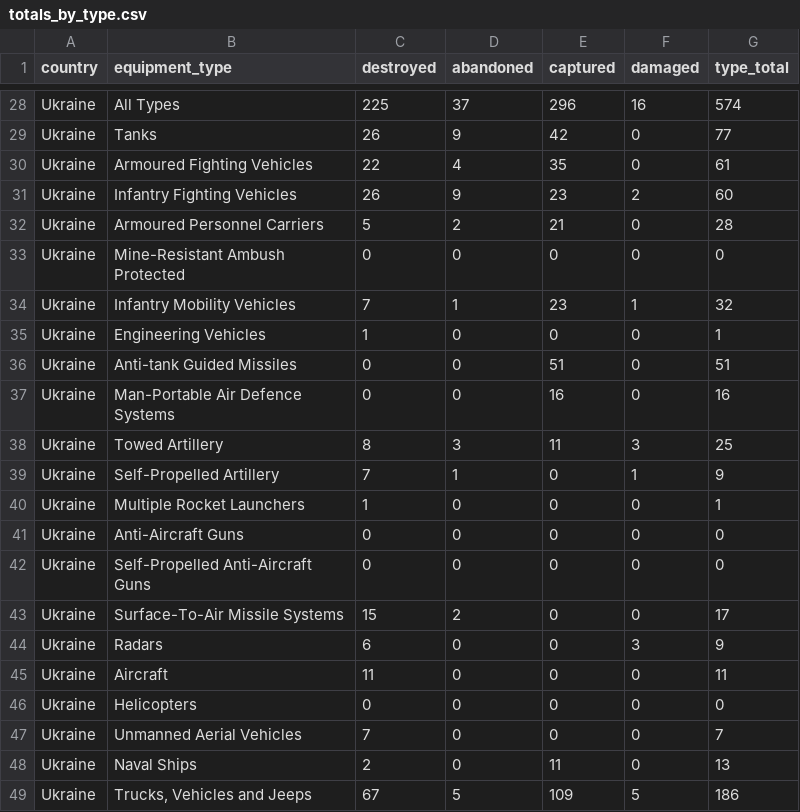
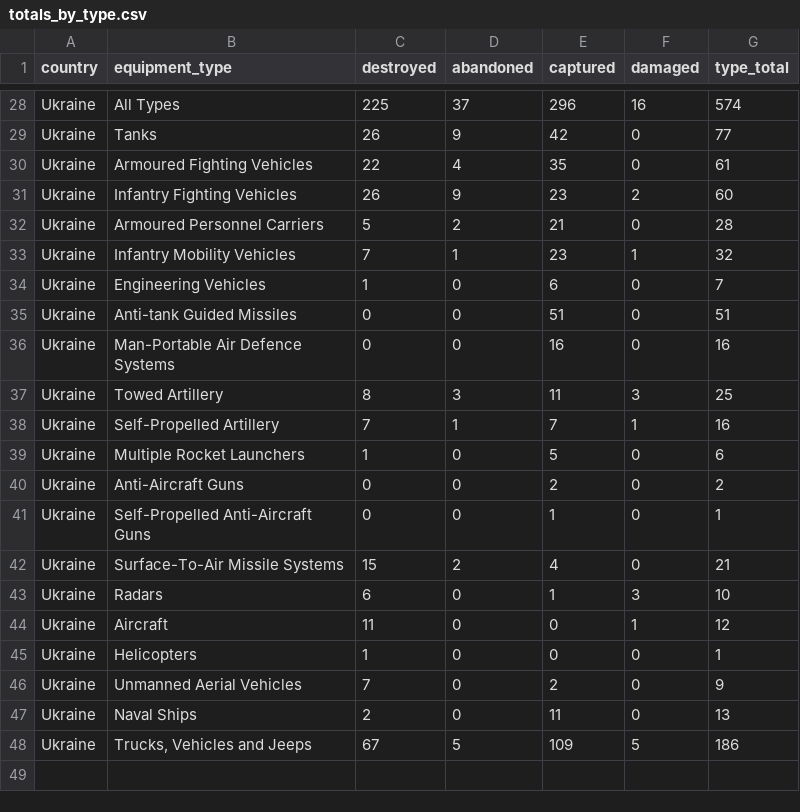
Before and after one commit to DataRozhlas/valka-ztraty, a CSV file: data/totals_by_type.csv, drawn as a sheet; only a part is shown, gaps mark what is left out; the diff covers the shown part only.

```diff
--- a/data/totals_by_type.csv
+++ b/data/totals_by_type.csv
@@ -32,5 +33,4 @@ Ukraine,Infantry Fighting Vehicles,26,9,23,2,60
 Ukraine,Armoured Personnel Carriers,5,2,21,0,28
-Ukraine,Mine-Resistant Ambush Protected,0,0,0,0,0
 Ukraine,Infantry Mobility Vehicles,7,1,23,1,32
-Ukraine,Engineering Vehicles,1,0,0,0,1
+Ukraine,Engineering Vehicles,1,0,6,0,7
 Ukraine,Anti-tank Guided Missiles,0,0,51,0,51
@@ -38,11 +39,13 @@ Ukraine,"Man-Portable Air Defence Systems",0,0,16,0,16
 Ukraine,Towed Artillery,8,3,11,3,25
-Ukraine,Self-Propelled Artillery,7,1,0,1,9
-Ukraine,Multiple Rocket Launchers,1,0,0,0,1
-Ukraine,Anti-Aircraft Guns,0,0,0,0,0
-Ukraine,"Self-Propelled Anti-Aircraft Guns",0,0,0,0,0
-Ukraine,"Surface-To-Air Missile Systems",15,2,0,0,17
-Ukraine,Radars,6,0,0,3,9
-Ukraine,Aircraft,11,0,0,0,11
-Ukraine,Helicopters,0,0,0,0,0
-Ukraine,Unmanned Aerial Vehicles,7,0,0,0,7
+Ukraine,Self-Propelled Artillery,7,1,7,1,16
+Ukraine,Multiple Rocket Launchers,1,0,5,0,6
+Ukraine,Anti-Aircraft Guns,0,0,2,0,2
+Ukraine,"Self-Propelled Anti-Aircraft Guns
+",0,0,1,0,1
+Ukraine,"Surface-To-Air Missile Systems
+",15,2,4,0,21
+Ukraine,Radars,6,0,1,3,10
+Ukraine,Aircraft,11,0,0,1,12
+Ukraine,Helicopters,1,0,0,0,1
+Ukraine,Unmanned Aerial Vehicles,7,0,2,0,9
 Ukraine,Naval Ships,2,0,11,0,13
```
Also changed, not shown: 53 edited cells elsewhere in this file, data/daily_count.csv, data/event_captured.csv, 6 other files.
